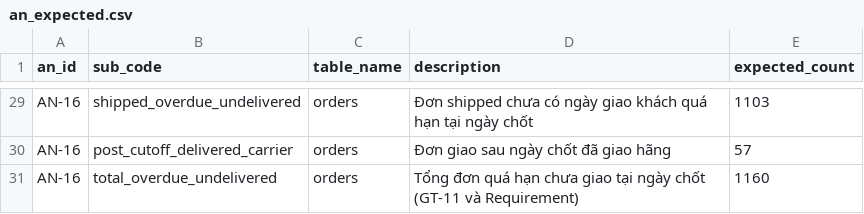
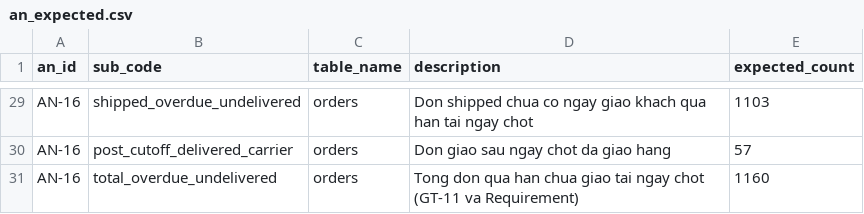
Before and after one commit to NTM-2004/Lakehouse-Graduation-Project, a CSV file: dbt/seeds/an_expected.csv, drawn as a sheet; only a part is shown, gaps mark what is left out; the diff covers the shown part only; the diff names each change by its address in the sheet, - before the commit and + after, or states it on an @@ line.

Commit message:
fix(dbt,infra,docs): chốt cấu hình T-03 tương thích Dremio 25.0 và dbt-dremio 1.8.0 (B-009, B-012, B-015, B-017, B-018, B-322, B-707)
- README.md (B-707): bổ sung cấu hình S3 compat cho MinIO trên Dremio 25.0
  (fs.s3a.endpoint=minio:9000, SimpleAWSCredentialsProvider, dremio.s3.compat=true).
- infra/hive-site.xml (B-009): thêm hive.metastore.warehouse.dir=s3a://lakehouse/
  tránh Dremio rơi về file:/user/hive/warehouse/.
- dbt/dbt_project.yml (B-012, T-03): thêm +twin_strategy: allow cho silver, gold
  và seeds (do datalake và database cùng là hive); đổi cutoff_timestamp sang
  '2018-08-31 23:59:59.999' tương thích Gandiva (3 chữ số mili-giây).
- dbt/macros/cutoff_batch.sql (B-018): đồng bộ giá trị mặc định cutoff_timestamp (.999).
- dbt/seeds/an_expected.csv, flag_catalog.csv (B-015, B-017) &
  dbt/tests/flag_catalog_coverage.sql (B-322): chuẩn hóa cột mô tả sang ASCII
  (giữ nguyên toàn bộ mã cờ, mã AN, tên bảng, số kỳ vọng) để dbt seed chạy
  trực tiếp trên Calcite/Dremio 25.0; đồng bộ 'moi bang' trong flag_catalog_coverage.

Lưu ý cho nhóm sau khi pull:
1. Recreate hive-metastore:
   docker compose --env-file .env -f infra/docker-compose.yml up -d --force-recreate hive-metastore
2. Đảm bảo nguồn hive trên Dremio 25.0 có đủ 7 thuộc tính theo Mục 4.2 README.md.

```diff
--- a/dbt/seeds/an_expected.csv
+++ b/dbt/seeds/an_expected.csv
-D29 (description): Đơn shipped chưa có ngày giao khách quá hạn tại ngày chốt
+D29 (description): Don shipped chua co ngay giao khach qua han tai ngay chot
-D30 (description): Đơn giao sau ngày chốt đã giao hãng
+D30 (description): Don giao sau ngay chot da giao hang
-D31 (description): Tổng đơn quá hạn chưa giao tại ngày chốt (GT-11 và Requirement)
+D31 (description): Tong don qua han chua giao tai ngay chot (GT-11 va Requirement)
```
Also changed, not shown: 27 edited cells elsewhere in this file, dbt/seeds/flag_catalog.csv, 5 other files.
